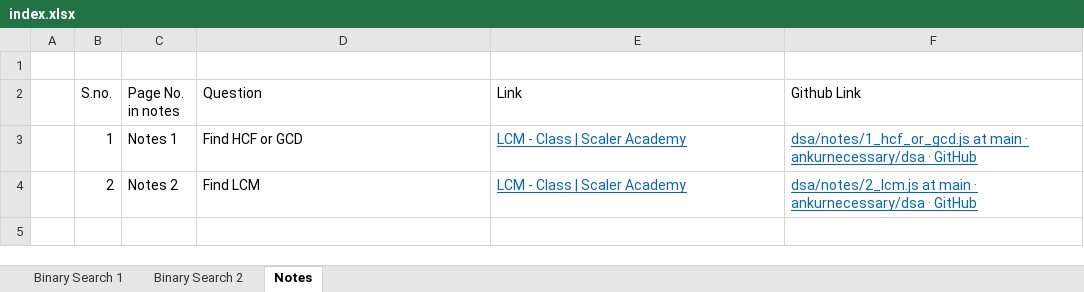
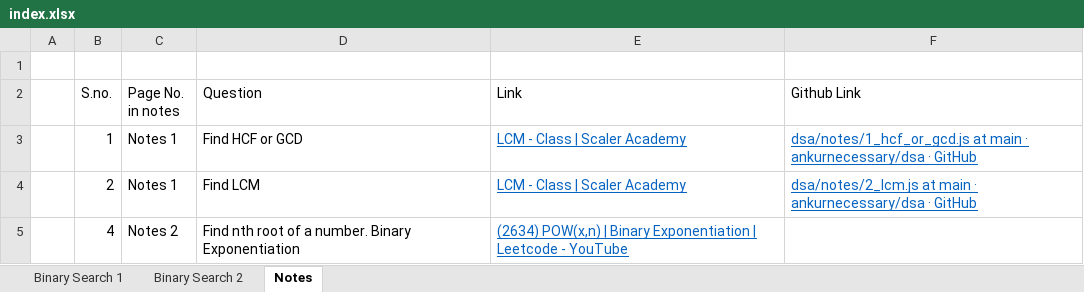
Before and after one commit to ankurnecessary/dsa, an Excel workbook: index.xlsx, sheet Notes, drawn as a sheet; values as stored, in another font and other column widths than the file's, no borders; the diff names each change by its address in the sheet, - before the commit and + after, or states it on an @@ line.

Commit message:
Notes: Get nth root via binary exponentiation

```diff
--- a/index.xlsx (sheet Notes)
+++ b/index.xlsx (sheet Notes)
-C4 (Page No. in notes): Notes 2
+C4 (Page No. in notes): Notes 1
+row 5:  | 4 | Notes 2 | Find nth root of a number. Binary Exponentiation | (2634) POW(x,n) | Binary Exponentiation | Leetcode - YouTube
```
Also changed, not shown: sheet Binary Search 2, 2 other files.
